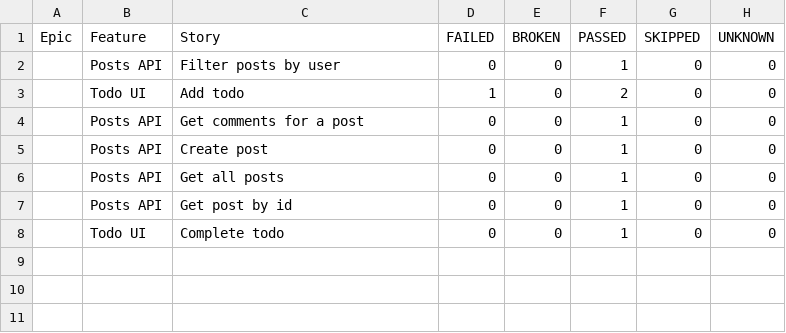
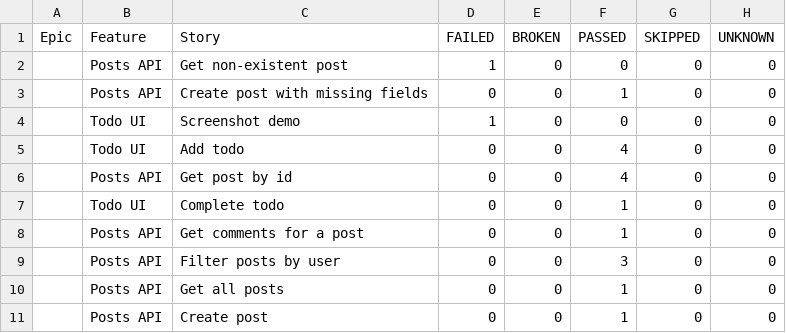
Before and after one commit to vb1lyi/playwright-java-sol, a CSV file: data/behaviors.csv, drawn as a sheet.

```diff
--- a/data/behaviors.csv
+++ b/data/behaviors.csv
@@ -1,8 +1,11 @@
 "Epic","Feature","Story","FAILED","BROKEN","PASSED","SKIPPED","UNKNOWN"
-"","Posts API","Filter posts by user","0","0","1","0","0"
-"","Todo UI","Add todo","1","0","2","0","0"
+"","Posts API","Get non-existent post","1","0","0","0","0"
+"","Posts API","Create post with missing fields","0","0","1","0","0"
+"","Todo UI","Screenshot demo","1","0","0","0","0"
+"","Todo UI","Add todo","0","0","4","0","0"
+"","Posts API","Get post by id","0","0","4","0","0"
+"","Todo UI","Complete todo","0","0","1","0","0"
 "","Posts API","Get comments for a post","0","0","1","0","0"
+"","Posts API","Filter posts by user","0","0","3","0","0"
+"","Posts API","Get all posts","0","0","1","0","0"
 "","Posts API","Create post","0","0","1","0","0"
-"","Posts API","Get all posts","0","0","1","0","0"
-"","Posts API","Get post by id","0","0","1","0","0"
-"","Todo UI","Complete todo","0","0","1","0","0"
```
Also changed, not shown: data/suites.csv, 53 other files.
